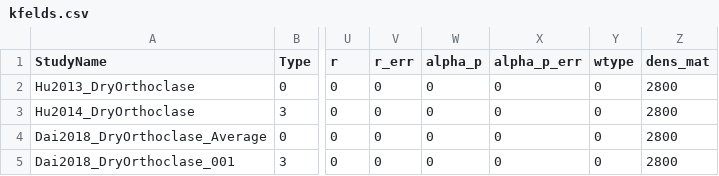
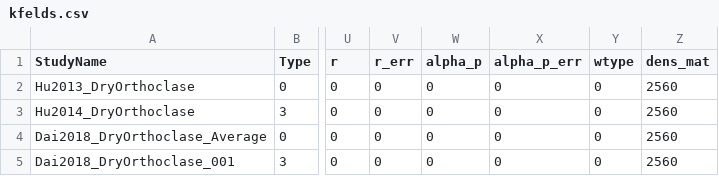
Before and after one commit to sinanozaydin/pide, a CSV file: cate_src/cond_models/minerals/kfelds.csv, drawn as a sheet; only a part is shown, gaps mark what is left out; the diff names each change by its address in the sheet, - before the commit and + after, or states it on an @@ line.

```diff
--- a/cate_src/cond_models/minerals/kfelds.csv
+++ b/cate_src/cond_models/minerals/kfelds.csv
-Z2:Z5 (dens_mat): 2800
+Z2:Z5 (dens_mat): 2560
```
Also changed, not shown: cate_src/cond_models/minerals/amp.csv, cate_src/cond_models/minerals/cpx.csv, 18 other files.
